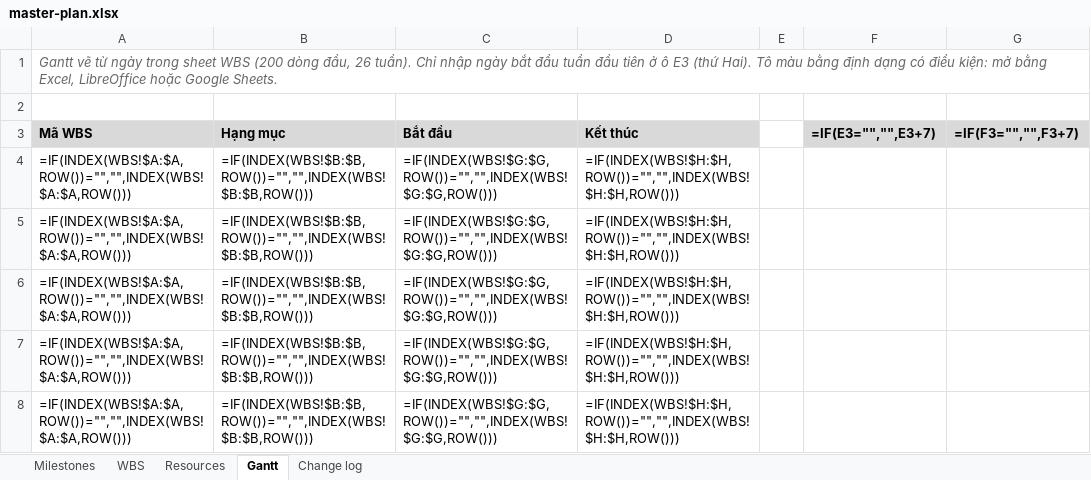
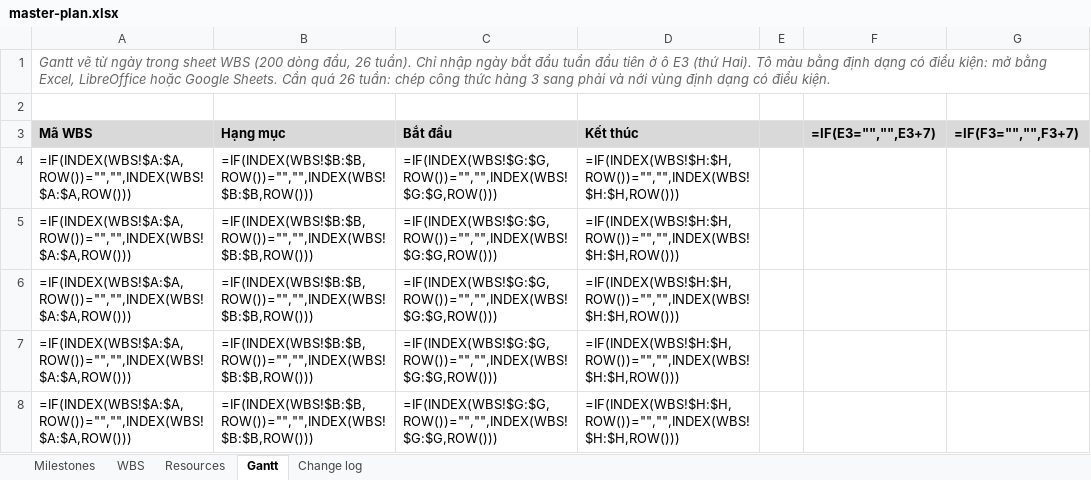
Before and after one commit to nghuuquyen/spm-starter, an Excel workbook: docs/08-project/master-plan.xlsx, sheet Gantt, drawn as a sheet; only a part is shown; values as stored, in another font and other column widths than the file's, no borders; formulas without a stored value are shown as written; conditional formats not drawn; the diff names each change by its address in the sheet, - before the commit and + after, or states it on an @@ line.

Commit message:
Hoàn thiện bộ khung sau vòng review cuối
- Nói rõ khi nào sửa thẳng, khi nào cần CR (sửa theo feedback của giảng viên không phải CR)
- Giám sát, báo cáo, DoD, parent task ở mức kế hoạch; mẫu bug và feedback ghi rõ phạm vi dùng
- Excel: kiểm dòng thiếu milestone hoặc Q-xx, mã Q trùng, milestone chưa có việc; dự phòng dạng %
- spm-review: thống nhất cách xử lý câu hỏi về điểm, mục Hướng tới, nhãn, giới hạn Để vòng sau
- HUONG-DAN: bỏ các dòng còn nói về PR, release, kết quả test; thêm lộ trình làm trước mỗi vòng

```diff
--- a/docs/08-project/master-plan.xlsx (sheet Gantt)
+++ b/docs/08-project/master-plan.xlsx (sheet Gantt)
-A1: …Google Sheets.
+A1: …Google Sheets. Cần quá 26 tuần: chép công thức hàng 3 sang phải và nới vùng định dạng có điều kiện.
-E3 fill: none
+E3 fill: #D9D9D9
```
Also changed, not shown: sheet Milestones, sheet WBS, sheet Resources, sheet Change log, docs/08-project/quotation.xlsx, 17 other files.
